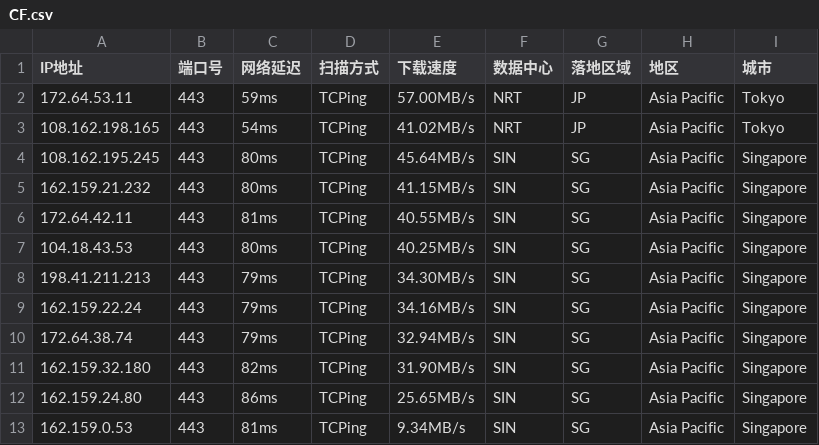
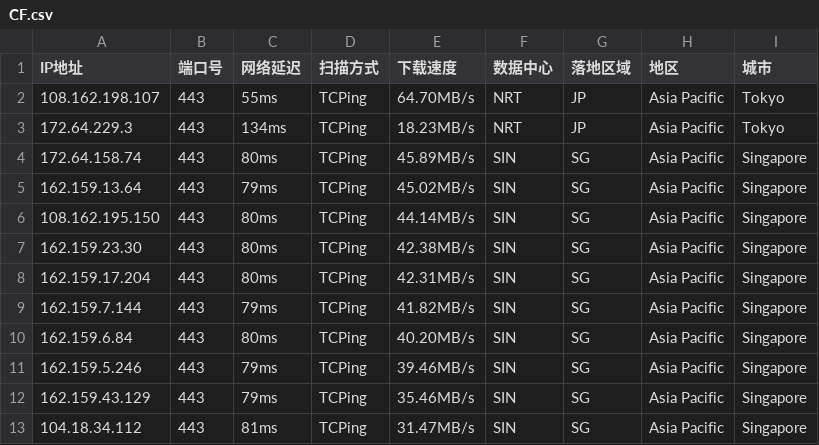
Before and after one commit to aihddelyy/Cloudflare_ips, a CSV file: CF.csv, drawn as a sheet; only a part is shown; the diff covers the shown part only.

```diff
--- a/CF.csv
+++ b/CF.csv
@@ -1,13 +1,13 @@
 IP地址,端口号,网络延迟,扫描方式,下载速度,数据中心,落地区域,地区,城市
-172.64.53.11,443,59ms,TCPing,57.00MB/s,NRT,JP,Asia Pacific,Tokyo
-108.162.198.165,443,54ms,TCPing,41.02MB/s,NRT,JP,Asia Pacific,Tokyo
-108.162.195.245,443,80ms,TCPing,45.64MB/s,SIN,SG,Asia Pacific,Singapore
-162.159.21.232,443,80ms,TCPing,41.15MB/s,SIN,SG,Asia Pacific,Singapore
-172.64.42.11,443,81ms,TCPing,40.55MB/s,SIN,SG,Asia Pacific,Singapore
-104.18.43.53,443,80ms,TCPing,40.25MB/s,SIN,SG,Asia Pacific,Singapore
-198.41.211.213,443,79ms,TCPing,34.30MB/s,SIN,SG,Asia Pacific,Singapore
-162.159.22.24,443,79ms,TCPing,34.16MB/s,SIN,SG,Asia Pacific,Singapore
-172.64.38.74,443,79ms,TCPing,32.94MB/s,SIN,SG,Asia Pacific,Singapore
-162.159.32.180,443,82ms,TCPing,31.90MB/s,SIN,SG,Asia Pacific,Singapore
-162.159.24.80,443,86ms,TCPing,25.65MB/s,SIN,SG,Asia Pacific,Singapore
-162.159.0.53,443,81ms,TCPing,9.34MB/s,SIN,SG,Asia Pacific,Singapore
+108.162.198.107,443,55ms,TCPing,64.70MB/s,NRT,JP,Asia Pacific,Tokyo
+172.64.229.3,443,134ms,TCPing,18.23MB/s,NRT,JP,Asia Pacific,Tokyo
+172.64.158.74,443,80ms,TCPing,45.89MB/s,SIN,SG,Asia Pacific,Singapore
+162.159.13.64,443,79ms,TCPing,45.02MB/s,SIN,SG,Asia Pacific,Singapore
+108.162.195.150,443,80ms,TCPing,44.14MB/s,SIN,SG,Asia Pacific,Singapore
+162.159.23.30,443,80ms,TCPing,42.38MB/s,SIN,SG,Asia Pacific,Singapore
+162.159.17.204,443,80ms,TCPing,42.31MB/s,SIN,SG,Asia Pacific,Singapore
+162.159.7.144,443,79ms,TCPing,41.82MB/s,SIN,SG,Asia Pacific,Singapore
+162.159.6.84,443,80ms,TCPing,40.20MB/s,SIN,SG,Asia Pacific,Singapore
+162.159.5.246,443,79ms,TCPing,39.46MB/s,SIN,SG,Asia Pacific,Singapore
+162.159.43.129,443,79ms,TCPing,35.46MB/s,SIN,SG,Asia Pacific,Singapore
+104.18.34.112,443,81ms,TCPing,31.47MB/s,SIN,SG,Asia Pacific,Singapore
```
Also changed, not shown: 13 edited cells elsewhere in this file, KR.csv, SG.csv, 8 other files.
